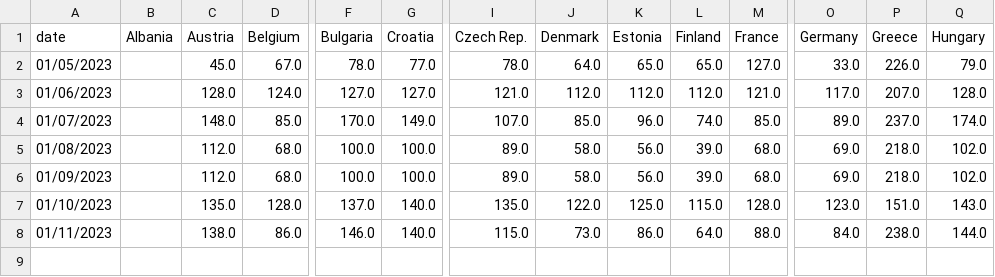
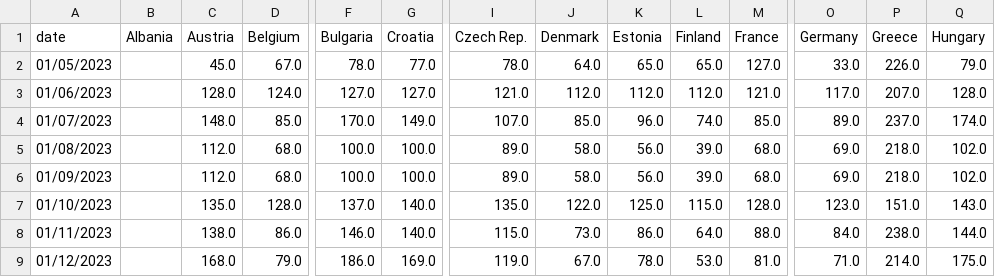
Before and after one commit to laurabejder/european_energy_prices, a CSV file: data/price_wide.csv, drawn as a sheet; only a part is shown, gaps mark what is left out; rows hold the shown columns only; the diff names each change by its address in the sheet, - before the commit and + after, or states it on an @@ line.

```diff
--- a/data/price_wide.csv
+++ b/data/price_wide.csv
+row 9: 01/12/2023 |  | 168.0 | 79.0 | 186.0 | 169.0 | 119.0 | 67.0 | 78.0 | 53.0 | 81.0 | 71.0 | 214.0 | 175.0
```
Also changed, not shown: data/europaenergy_today.csv, data/prices_long.csv, 3 other files.
